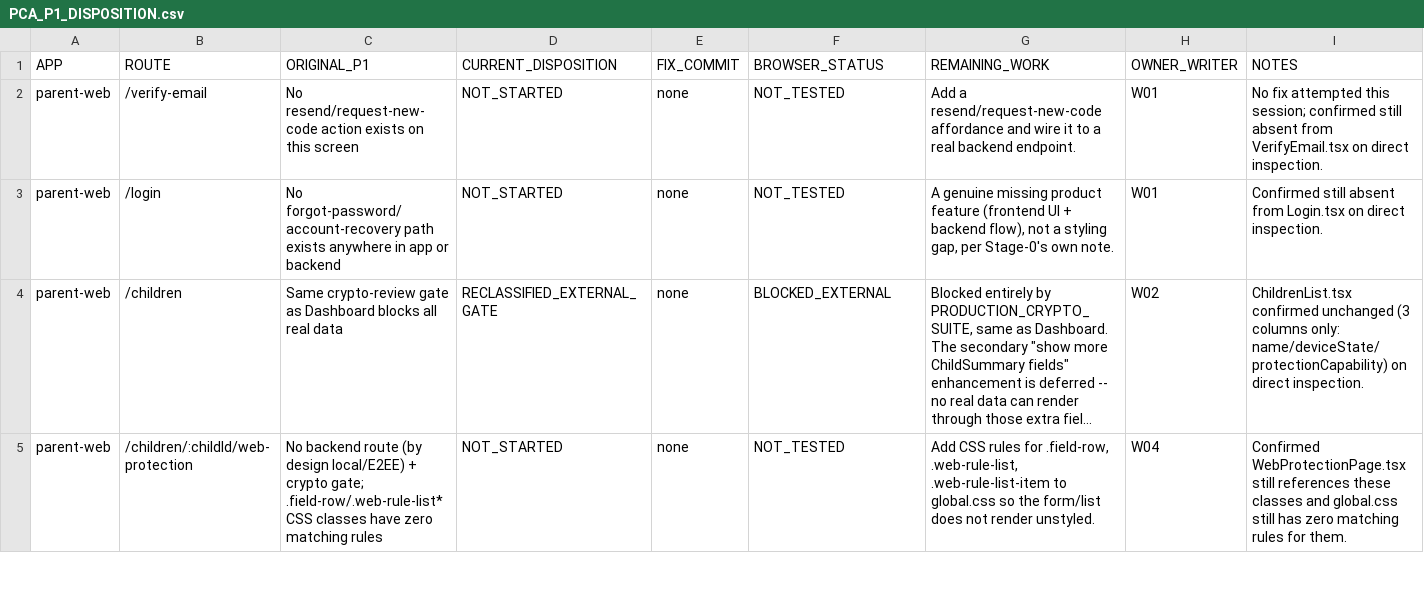
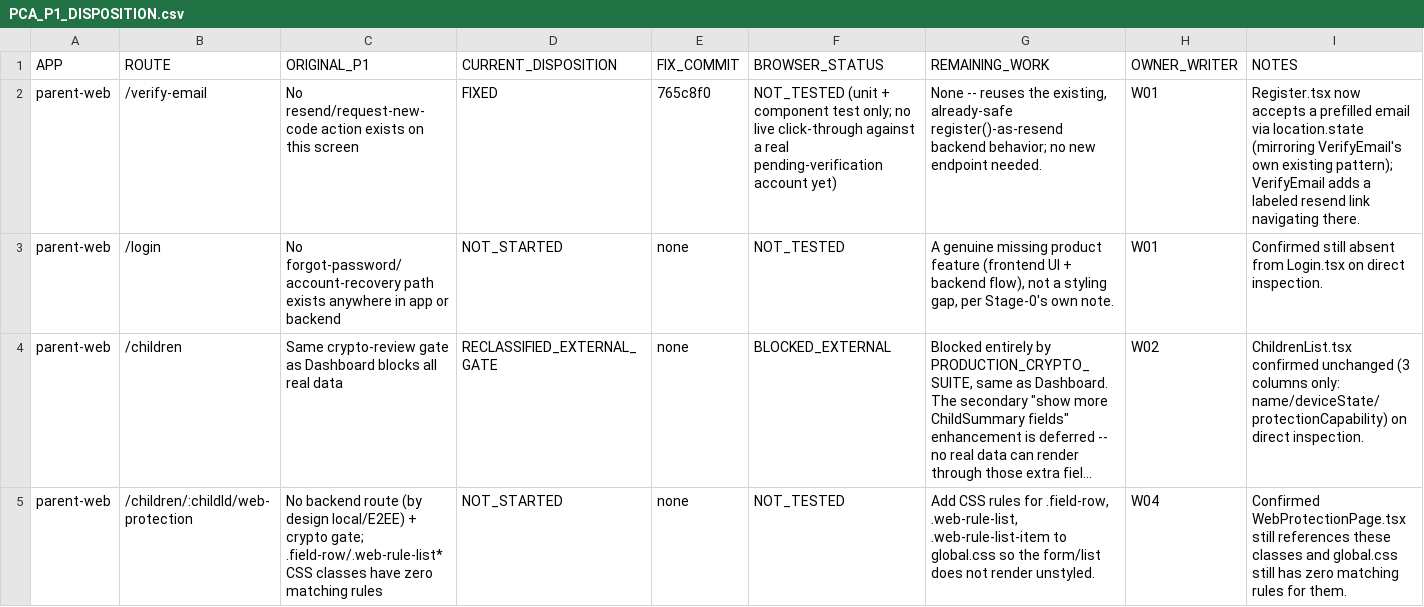
Before and after one commit to mosa-ali/PCA, a CSV file: docs/product-completion/PCA_P1_DISPOSITION.csv, drawn as a sheet; only a part is shown; long unchanged cells end in ….

Commit message:
docs(product-completion): record the /verify-email resend-code fix in P1 disposition

```diff
--- a/docs/product-completion/PCA_P1_DISPOSITION.csv
+++ b/docs/product-completion/PCA_P1_DISPOSITION.csv
@@ -1,3 +1,3 @@
 APP,ROUTE,ORIGINAL_P1,CURRENT_DISPOSITION,FIX_COMMIT,BROWSER_STATUS,REMAINING_WORK,OWNER_WRITER,NOTES
-parent-web,/verify-email,No resend/request-new-code action exists on this screen,NOT_STARTED,none,NOT_TESTED,Add a resend/request-new-code affordance and wire it to a real backend endpoint.,W01,No fix attempted this session; confirmed still absent from VerifyEmail.tsx on direct inspection.
+parent-web,/verify-email,No resend/request-new-code action exists on this screen,FIXED,765c8f0,NOT_TESTED (unit + component test only; no live click-through against a real pending-verification account yet),"None -- reuses the existing, already-safe register()-as-resend backend behavior; no new endpoint needed.",W01,Register.tsx now accepts a prefilled email via location.state (mirroring VerifyEmail's own existing pattern); VerifyEmail adds a labeled resend link navigating there.
 parent-web,/login,No forgot-password/account-recovery path exists anywhere in app or backend,NOT_STARTED,none,NOT_TESTED,"A genuine missing product feature (frontend UI + backend flow), not a styling gap, per Stage-0's own note.",W01,Confirmed still absent from Login.tsx on direct inspection.
```
